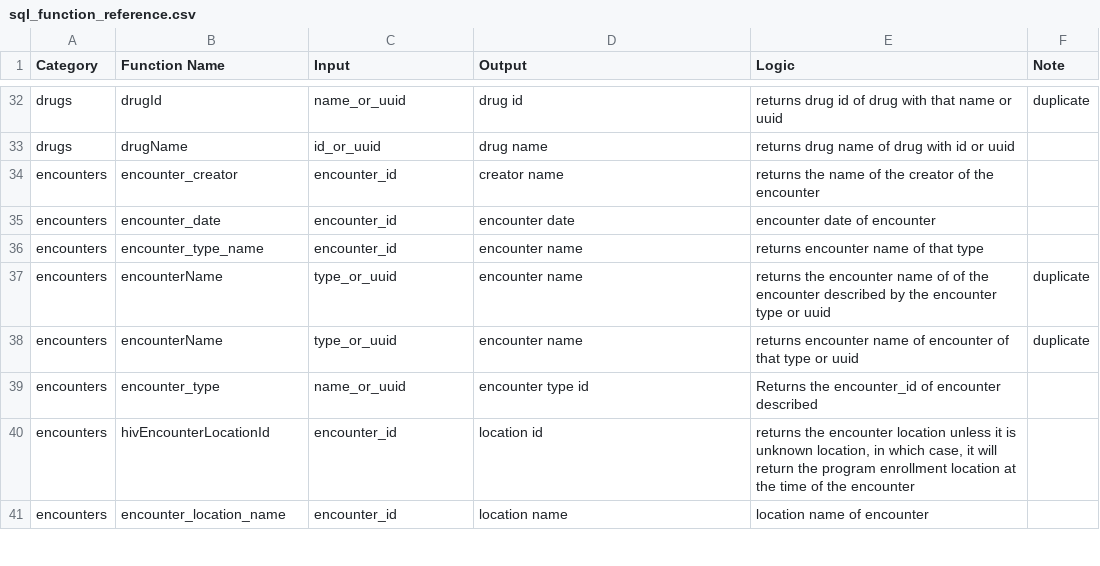
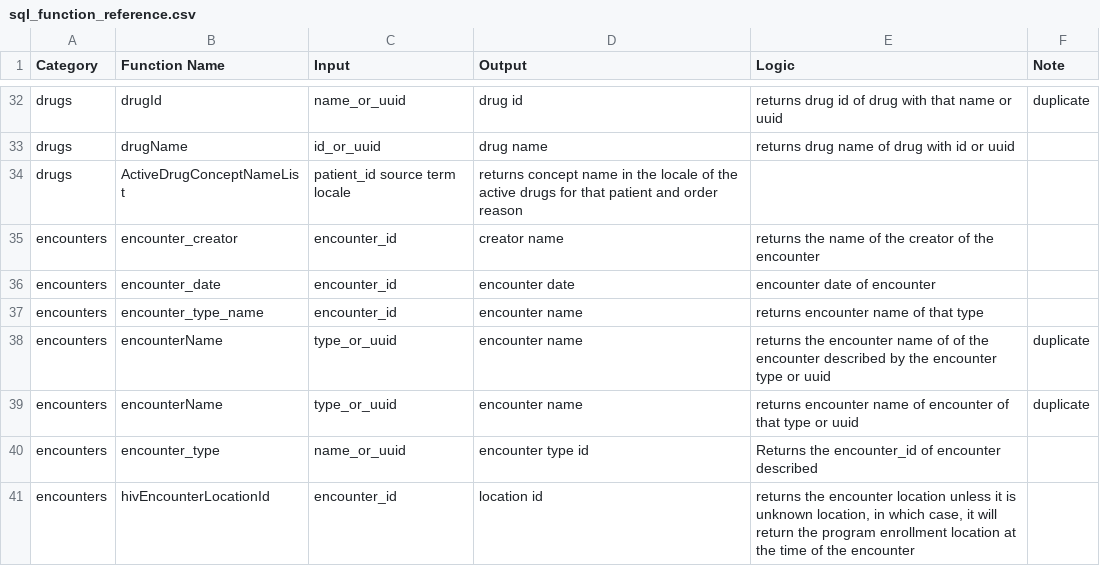
Before and after one commit to PIH/openmrs-config-pihemr, a CSV file: configuration/pih/liquibase/sql/sql_function_reference.csv, drawn as a sheet; only a part is shown, gaps mark what is left out; the shorter side is filled out with more unchanged rows.

Commit message:
Update sql_function_reference.csv

```diff
--- a/configuration/pih/liquibase/sql/sql_function_reference.csv
+++ b/configuration/pih/liquibase/sql/sql_function_reference.csv
@@ -33,2 +33,3 @@ drugs,drugId,name_or_uuid,drug id,returns drug id of drug with that name or uuid
 drugs,drugName,id_or_uuid ,drug name,returns drug name of drug with id or uuid,
+drugs,ActiveDrugConceptNameList,patient_id source term locale,returns concept name in the locale of the active drugs for that patient and order reason
 encounters,encounter_creator,encounter_id,creator name,returns the name of the creator of the encounter,
```
